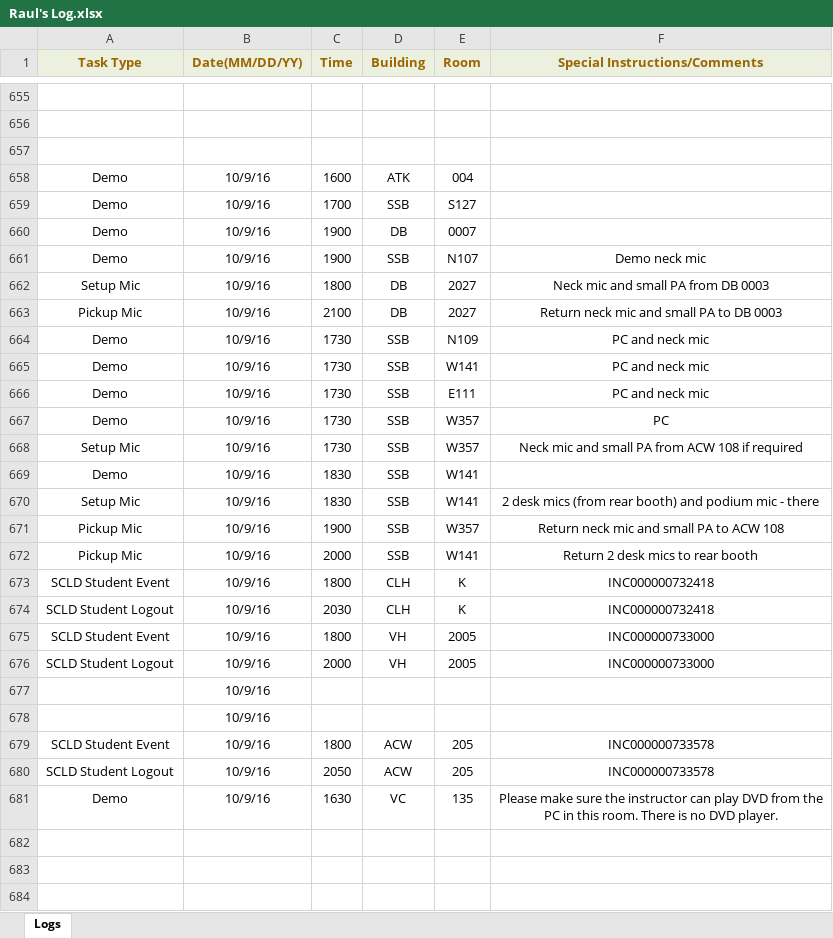
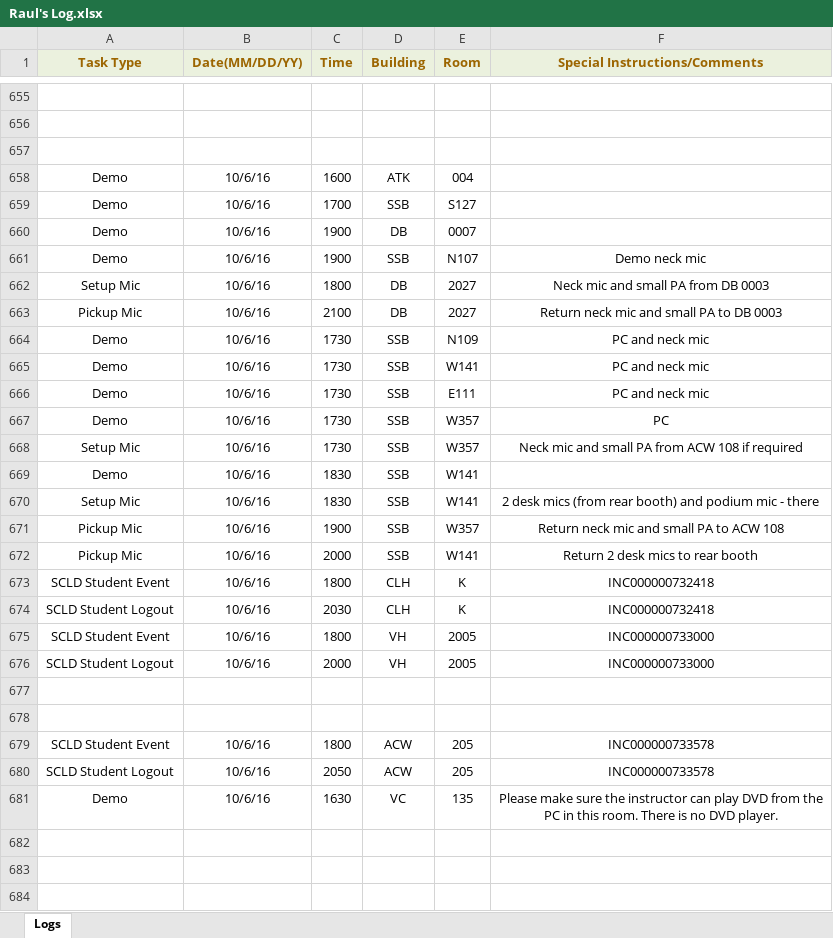
Before and after one commit to jhanperera/ClassOpsLogCreator, an Excel workbook: CLASSOPS/Raul/Raul's Log.xlsx, sheet Logs, drawn as a sheet; only a part is shown, gaps mark what is left out; values as stored, in another font and other column widths than the file's, no borders; the diff covers the shown part only; the diff names each change by its address in the sheet, - before the commit and + after, or states it on an @@ line.

```diff
--- a/CLASSOPS/Raul/Raul's Log.xlsx (sheet Logs)
+++ b/CLASSOPS/Raul/Raul's Log.xlsx (sheet Logs)
-B658:B676 (Date(MM/DD/YY)): 10/9/16
+B658:B676 (Date(MM/DD/YY)): 10/6/16
-B677:B678 (Date(MM/DD/YY)): 10/9/16
+B677:B678 (Date(MM/DD/YY)): (empty)
-B679:B681 (Date(MM/DD/YY)): 10/9/16
+B679:B681 (Date(MM/DD/YY)): 10/6/16
+row 682: (empty)
+row 683: (empty)
+row 684: (empty)
```
Also changed, not shown: 11 added rows elsewhere in this sheet, CLASSOPS/Derek/Derek's Log.xlsx, CLASSOPS/Jeannine/Jeannine's log.xlsx, 39 other files.
